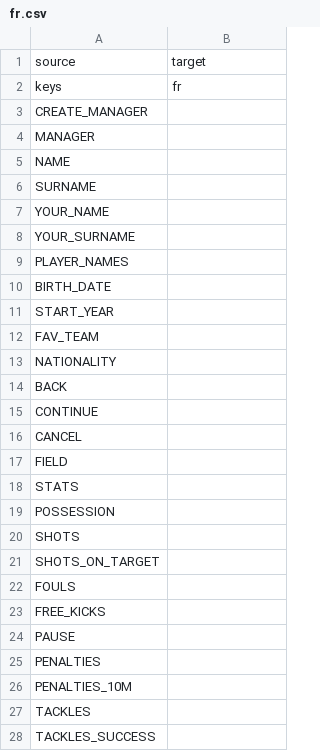
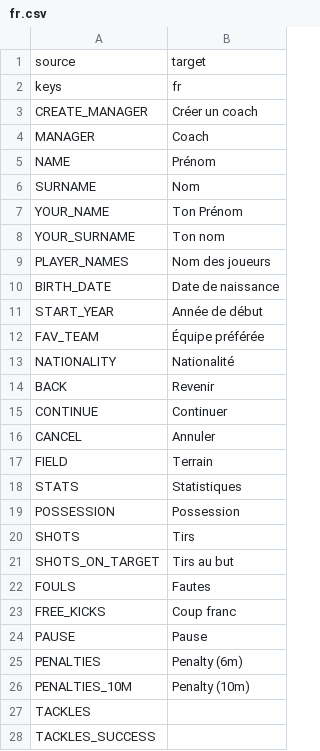
Before and after one commit to dulvui/99managers-futsal-edition, a CSV file: translations/fr.csv, drawn as a sheet; only a part is shown.

Commit message:
Translated using Weblate (French)
Currently translated at 8.9% (25 of 280 strings)

Translation: 99 Managers Futsal Edition/Game
Translate-URL: https://hosted.weblate.org/projects/99-managers-futsal-edition/game/fr/

```diff
--- a/translations/fr.csv
+++ b/translations/fr.csv
@@ -2,26 +2,26 @@
 "keys","fr"
-"CREATE_MANAGER",""
-"MANAGER",""
-"NAME",""
-"SURNAME",""
-"YOUR_NAME",""
-"YOUR_SURNAME",""
-"PLAYER_NAMES",""
-"BIRTH_DATE",""
-"START_YEAR",""
-"FAV_TEAM",""
-"NATIONALITY",""
-"BACK",""
-"CONTINUE",""
-"CANCEL",""
-"FIELD",""
-"STATS",""
-"POSSESSION",""
-"SHOTS",""
-"SHOTS_ON_TARGET",""
-"FOULS",""
-"FREE_KICKS",""
-"PAUSE",""
-"PENALTIES",""
-"PENALTIES_10M",""
+"CREATE_MANAGER","Créer un coach"
+"MANAGER","Coach"
+"NAME","Prénom"
+"SURNAME","Nom"
+"YOUR_NAME","Ton Prénom"
+"YOUR_SURNAME","Ton nom"
+"PLAYER_NAMES","Nom des joueurs"
+"BIRTH_DATE","Date de naissance"
+"START_YEAR","Année de début"
+"FAV_TEAM","Équipe préférée"
+"NATIONALITY","Nationalité"
+"BACK","Revenir"
+"CONTINUE","Continuer"
+"CANCEL","Annuler"
+"FIELD","Terrain"
+"STATS","Statistiques"
+"POSSESSION","Possession"
+"SHOTS","Tirs"
+"SHOTS_ON_TARGET","Tirs au but"
+"FOULS","Fautes"
+"FREE_KICKS","Coup franc"
+"PAUSE","Pause"
+"PENALTIES","Penalty (6m)"
+"PENALTIES_10M","Penalty (10m)"
 "TACKLES",""
```
